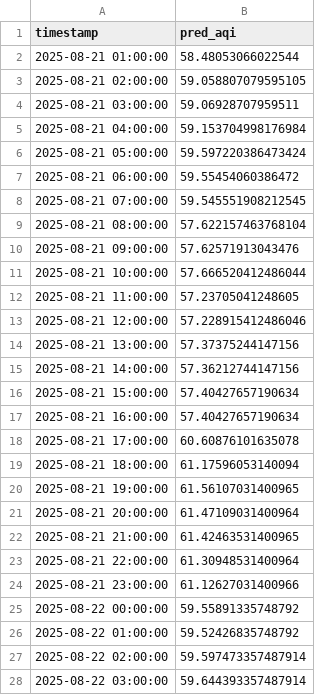
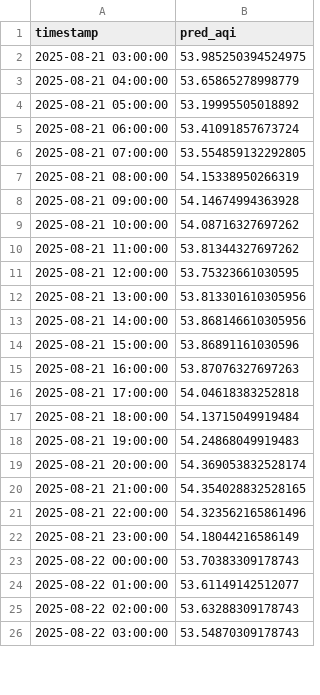
Before and after one commit to Ravihakhan21/pearls-aqi-predictor, a CSV file: data/predictions_72h.csv, drawn as a sheet; only a part is shown; the diff covers the shown part only.

```diff
--- a/data/predictions_72h.csv
+++ b/data/predictions_72h.csv
@@ -1,28 +1,26 @@
 timestamp,pred_aqi
-2025-08-21 01:00:00,58.48053066022544
-2025-08-21 02:00:00,59.058807079595105
-2025-08-21 03:00:00,59.06928707959511
-2025-08-21 04:00:00,59.153704998176984
-2025-08-21 05:00:00,59.597220386473424
-2025-08-21 06:00:00,59.55454060386472
-2025-08-21 07:00:00,59.545551908212545
-2025-08-21 08:00:00,57.622157463768104
-2025-08-21 09:00:00,57.62571913043476
-2025-08-21 10:00:00,57.666520412486044
-2025-08-21 11:00:00,57.23705041248605
-2025-08-21 12:00:00,57.228915412486046
-2025-08-21 13:00:00,57.37375244147156
-2025-08-21 14:00:00,57.36212744147156
-2025-08-21 15:00:00,57.40427657190634
-2025-08-21 16:00:00,57.40427657190634
-2025-08-21 17:00:00,60.60876101635078
-2025-08-21 18:00:00,61.17596053140094
-2025-08-21 19:00:00,61.56107031400965
-2025-08-21 20:00:00,61.47109031400964
-2025-08-21 21:00:00,61.42463531400965
-2025-08-21 22:00:00,61.30948531400964
-2025-08-21 23:00:00,61.12627031400966
-2025-08-22 00:00:00,59.55891335748792
-2025-08-22 01:00:00,59.52426835748792
-2025-08-22 02:00:00,59.597473357487914
-2025-08-22 03:00:00,59.644393357487914
+2025-08-21 03:00:00,53.985250394524975
+2025-08-21 04:00:00,53.65865278998779
+2025-08-21 05:00:00,53.19995505018892
+2025-08-21 06:00:00,53.41091857673724
+2025-08-21 07:00:00,53.554859132292805
+2025-08-21 08:00:00,54.15338950266319
+2025-08-21 09:00:00,54.14674994363928
+2025-08-21 10:00:00,54.08716327697262
+2025-08-21 11:00:00,53.81344327697262
+2025-08-21 12:00:00,53.75323661030595
+2025-08-21 13:00:00,53.813301610305956
+2025-08-21 14:00:00,53.868146610305956
+2025-08-21 15:00:00,53.86891161030596
+2025-08-21 16:00:00,53.87076327697263
+2025-08-21 17:00:00,54.04618383252818
+2025-08-21 18:00:00,54.13715049919484
+2025-08-21 19:00:00,54.24868049919483
+2025-08-21 20:00:00,54.369053832528174
+2025-08-21 21:00:00,54.354028832528165
+2025-08-21 22:00:00,54.323562165861496
+2025-08-21 23:00:00,54.18044216586149
+2025-08-22 00:00:00,53.70383309178743
+2025-08-22 01:00:00,53.61149142512077
+2025-08-22 02:00:00,53.63288309178743
+2025-08-22 03:00:00,53.54870309178743
```
Also changed, not shown: 2 added rows and 45 edited cells elsewhere in this file, data/hourly_clean_updated.csv.
